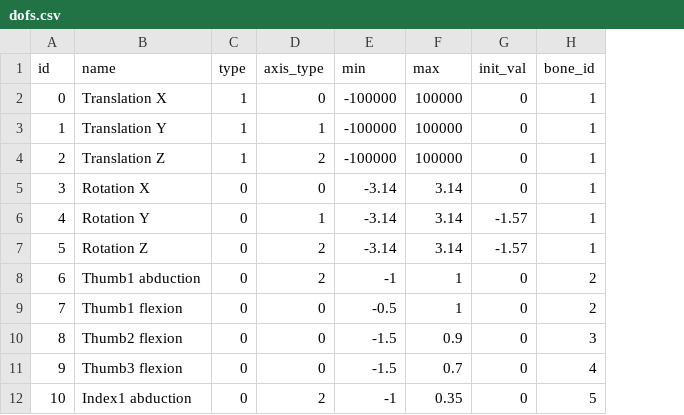
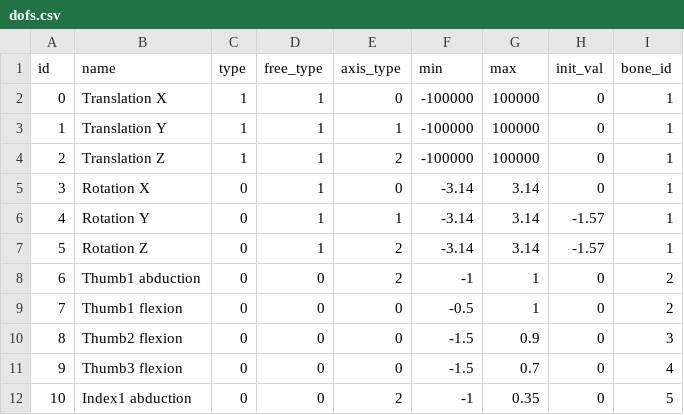
Before and after one commit to JXKael/SModel, a CSV file: project/data/left_hand/dofs.csv, drawn as a sheet; only a part is shown; the diff names each change by its address in the sheet, - before the commit and + after, or states it on an @@ line.

Commit message:
Add new feature:     * Polish the structure of the directory, add a folder named Utils     * Add uick operations, able to load saved thetas and pick it to the dashboard     * Add a new type to the DOF, named DofFreeType

```diff
--- a/project/data/left_hand/dofs.csv
+++ b/project/data/left_hand/dofs.csv
+column D (free_type), rows 2-12: 1 | 1 | 1 | 1 | 1 | 1 | 0 | 0 | 0 | 0 | 0
```
Also changed, not shown: project/data/body/dofs.csv, project/data/right_hand/dofs.csv, 42 other files.
